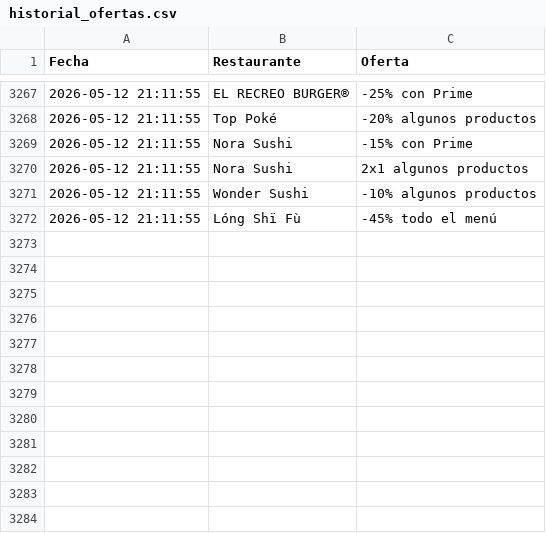
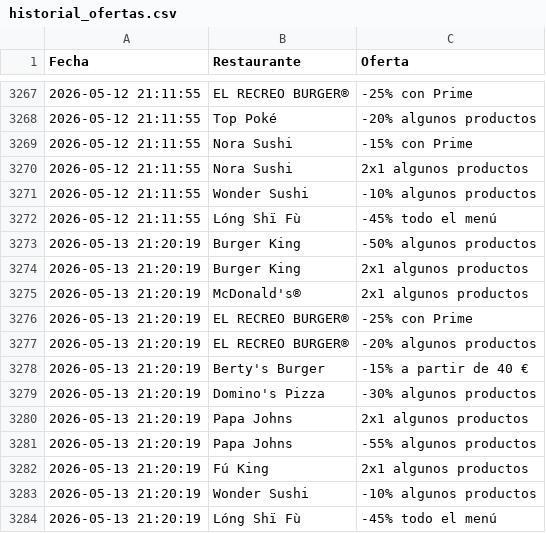
Before and after one commit to adripalenzuela/glovo-scraper, a CSV file: historial_ofertas.csv, drawn as a sheet; only a part is shown, gaps mark what is left out; the diff names each change by its address in the sheet, - before the commit and + after, or states it on an @@ line.

Commit message:
Actualización diaria de ofertas

```diff
--- a/historial_ofertas.csv
+++ b/historial_ofertas.csv
+row 3273: 2026-05-13 21:20:19 | Burger King | -50% algunos productos
+row 3274: 2026-05-13 21:20:19 | Burger King | 2x1 algunos productos
+row 3275: 2026-05-13 21:20:19 | McDonald's® | 2x1 algunos productos
+row 3276: 2026-05-13 21:20:19 | EL RECREO BURGER® | -25% con Prime
+row 3277: 2026-05-13 21:20:19 | EL RECREO BURGER® | -20% algunos productos
+row 3278: 2026-05-13 21:20:19 | Berty's Burger | -15% a partir de 40 €
+row 3279: 2026-05-13 21:20:19 | Domino's Pizza | -30% algunos productos
+row 3280: 2026-05-13 21:20:19 | Papa Johns | 2x1 algunos productos
+row 3281: 2026-05-13 21:20:19 | Papa Johns | -55% algunos productos
+row 3282: 2026-05-13 21:20:19 | Fú King | 2x1 algunos productos
+row 3283: 2026-05-13 21:20:19 | Wonder Sushi | -10% algunos productos
+row 3284: 2026-05-13 21:20:19 | Lóng Shï Fù | -45% todo el menú
```
